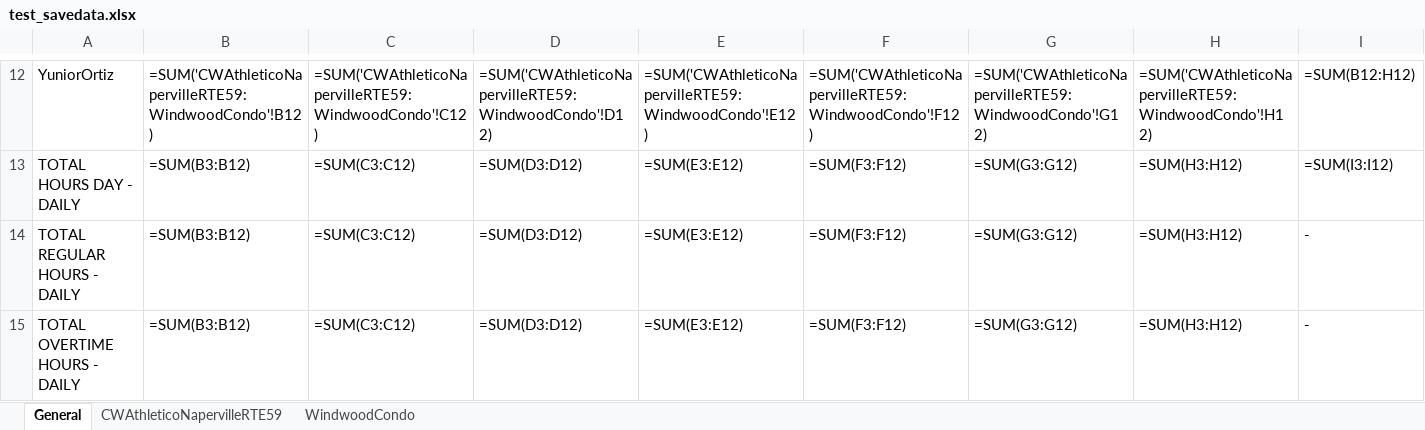
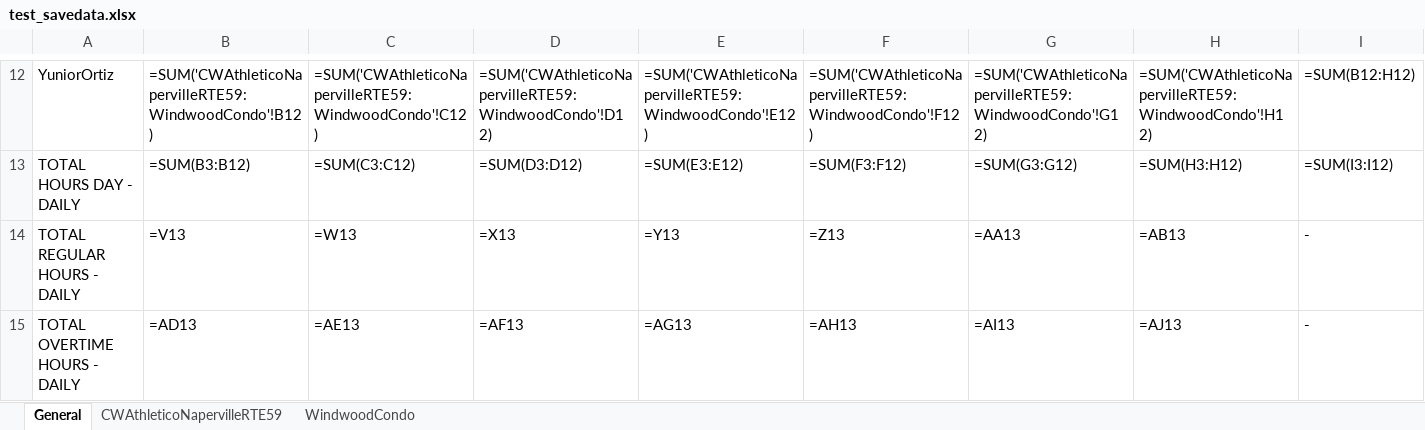
Before and after one commit to Pproni/PDFLector, an Excel workbook: test_savedata.xlsx, sheet General, drawn as a sheet; only a part is shown, gaps mark what is left out; values as stored, in another font and other column widths than the file's, no borders; formulas without a stored value are shown as written; the diff names each change by its address in the sheet, - before the commit and + after, or states it on an @@ line.

```diff
--- a/test_savedata.xlsx (sheet General)
+++ b/test_savedata.xlsx (sheet General)
-B14: =SUM(B3:B12)
+B14: =V13
-C14: =SUM(C3:C12)
+C14: =W13
-D14: =SUM(D3:D12)
+D14: =X13
-E14: =SUM(E3:E12)
+E14: =Y13
-F14: =SUM(F3:F12)
+F14: =Z13
-G14: =SUM(G3:G12)
+G14: =AA13
-H14: =SUM(H3:H12)
+H14: =AB13
-B15: =SUM(B3:B12)
+B15: =AD13
-C15: =SUM(C3:C12)
+C15: =AE13
-D15: =SUM(D3:D12)
+D15: =AF13
-E15: =SUM(E3:E12)
+E15: =AG13
-F15: =SUM(F3:F12)
+F15: =AH13
-G15: =SUM(G3:G12)
+G15: =AI13
-H15: =SUM(H3:H12)
+H15: =AJ13
```
Also changed, not shown: 1 other file.
